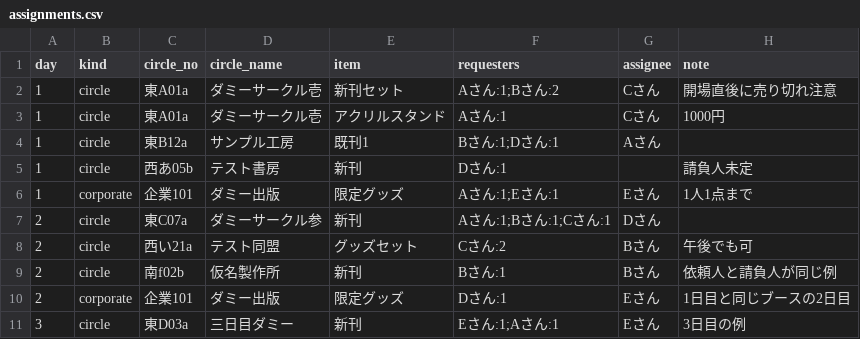
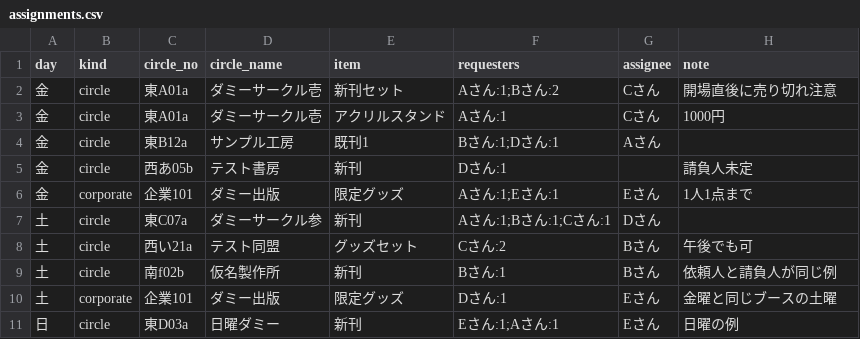
Before and after one commit to Coquelicots-ig/Strata, a CSV file: comiket-tool/dummy-data/assignments.csv, drawn as a sheet.

```diff
--- a/comiket-tool/dummy-data/assignments.csv
+++ b/comiket-tool/dummy-data/assignments.csv
@@ -1,11 +1,11 @@
 day,kind,circle_no,circle_name,item,requesters,assignee,note
-1,circle,東A01a,ダミーサークル壱,新刊セット,Aさん:1;Bさん:2,Cさん,開場直後に売り切れ注意
-1,circle,東A01a,ダミーサークル壱,アクリルスタンド,Aさん:1,Cさん,1000円
-1,circle,東B12a,サンプル工房,既刊1,Bさん:1;Dさん:1,Aさん,
-1,circle,西あ05b,テスト書房,新刊,Dさん:1,,請負人未定
-1,corporate,企業101,ダミー出版,限定グッズ,Aさん:1;Eさん:1,Eさん,1人1点まで
-2,circle,東C07a,ダミーサークル参,新刊,Aさん:1;Bさん:1;Cさん:1,Dさん,
-2,circle,西い21a,テスト同盟,グッズセット,Cさん:2,Bさん,午後でも可
-2,circle,南f02b,仮名製作所,新刊,Bさん:1,Bさん,依頼人と請負人が同じ例
-2,corporate,企業101,ダミー出版,限定グッズ,Dさん:1,Eさん,1日目と同じブースの2日目
-3,circle,東D03a,三日目ダミー,新刊,Eさん:1;Aさん:1,Eさん,3日目の例
+金,circle,東A01a,ダミーサークル壱,新刊セット,Aさん:1;Bさん:2,Cさん,開場直後に売り切れ注意
+金,circle,東A01a,ダミーサークル壱,アクリルスタンド,Aさん:1,Cさん,1000円
+金,circle,東B12a,サンプル工房,既刊1,Bさん:1;Dさん:1,Aさん,
+金,circle,西あ05b,テスト書房,新刊,Dさん:1,,請負人未定
+金,corporate,企業101,ダミー出版,限定グッズ,Aさん:1;Eさん:1,Eさん,1人1点まで
+土,circle,東C07a,ダミーサークル参,新刊,Aさん:1;Bさん:1;Cさん:1,Dさん,
+土,circle,西い21a,テスト同盟,グッズセット,Cさん:2,Bさん,午後でも可
+土,circle,南f02b,仮名製作所,新刊,Bさん:1,Bさん,依頼人と請負人が同じ例
+土,corporate,企業101,ダミー出版,限定グッズ,Dさん:1,Eさん,金曜と同じブースの土曜
+日,circle,東D03a,日曜ダミー,新刊,Eさん:1;Aさん:1,Eさん,日曜の例
```
Also changed, not shown: comiket-tool/dummy-data/catalog.csv, 12 other files.
